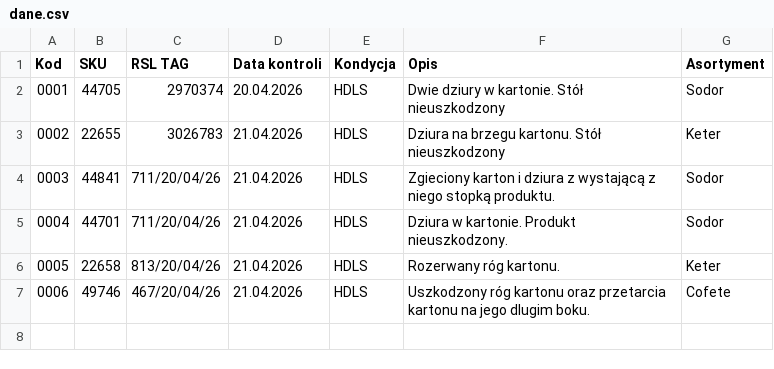
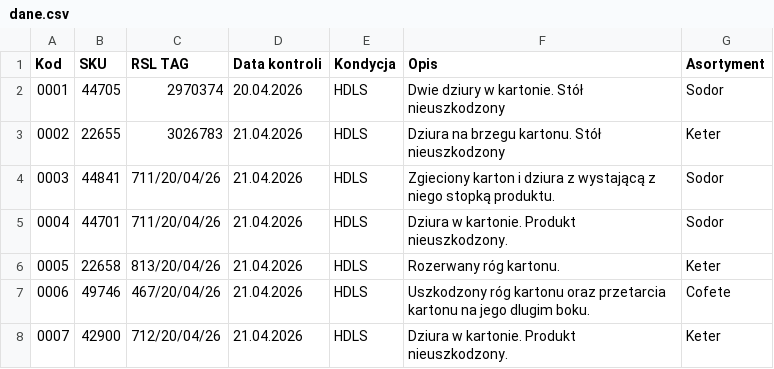
Before and after one commit to logi-meblob/katalog-kontroli, a CSV file: dane.csv, drawn as a sheet.

Commit message:
Update dane.csv

```diff
--- a/dane.csv
+++ b/dane.csv
@@ -7 +7,2 @@
 0006;49746;467/20/04/26;21.04.2026;HDLS;Uszkodzony róg kartonu oraz przetarcia kartonu na jego dlugim boku.;Cofete
+0007;42900;712/20/04/26;21.04.2026;HDLS;Dziura w kartonie. Produkt nieuszkodzony.;Keter
```
